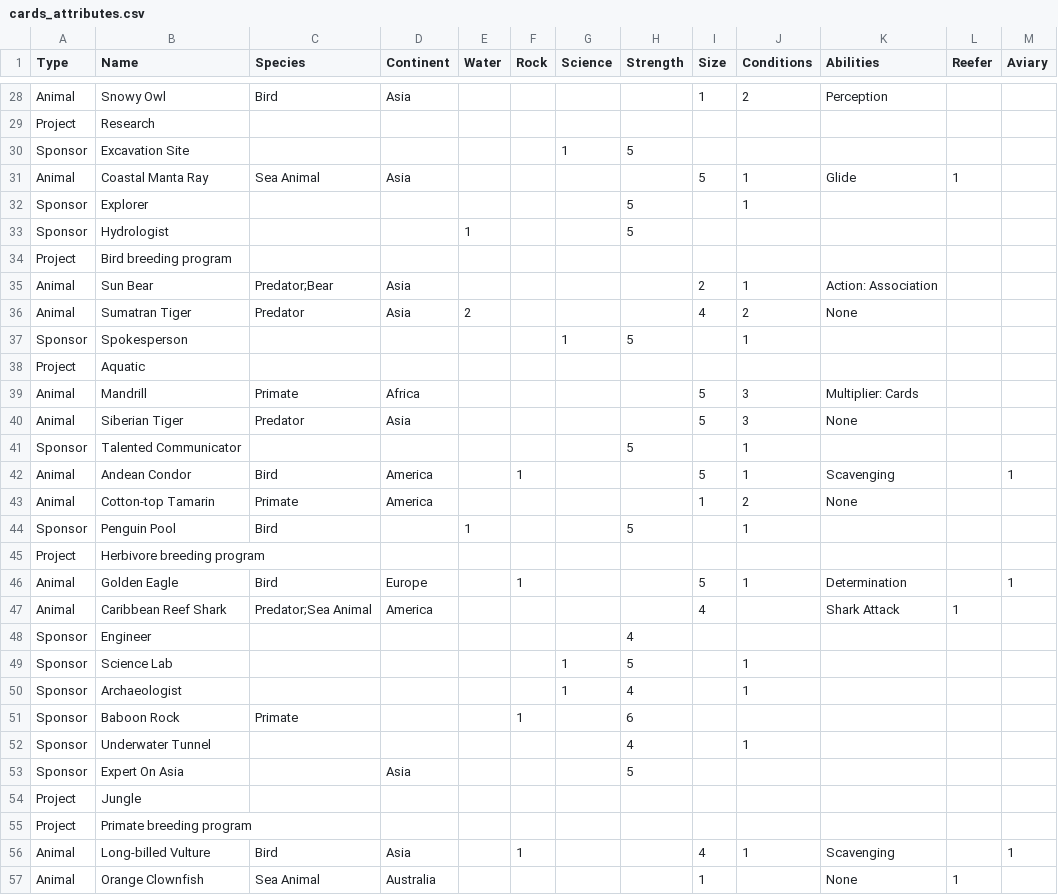
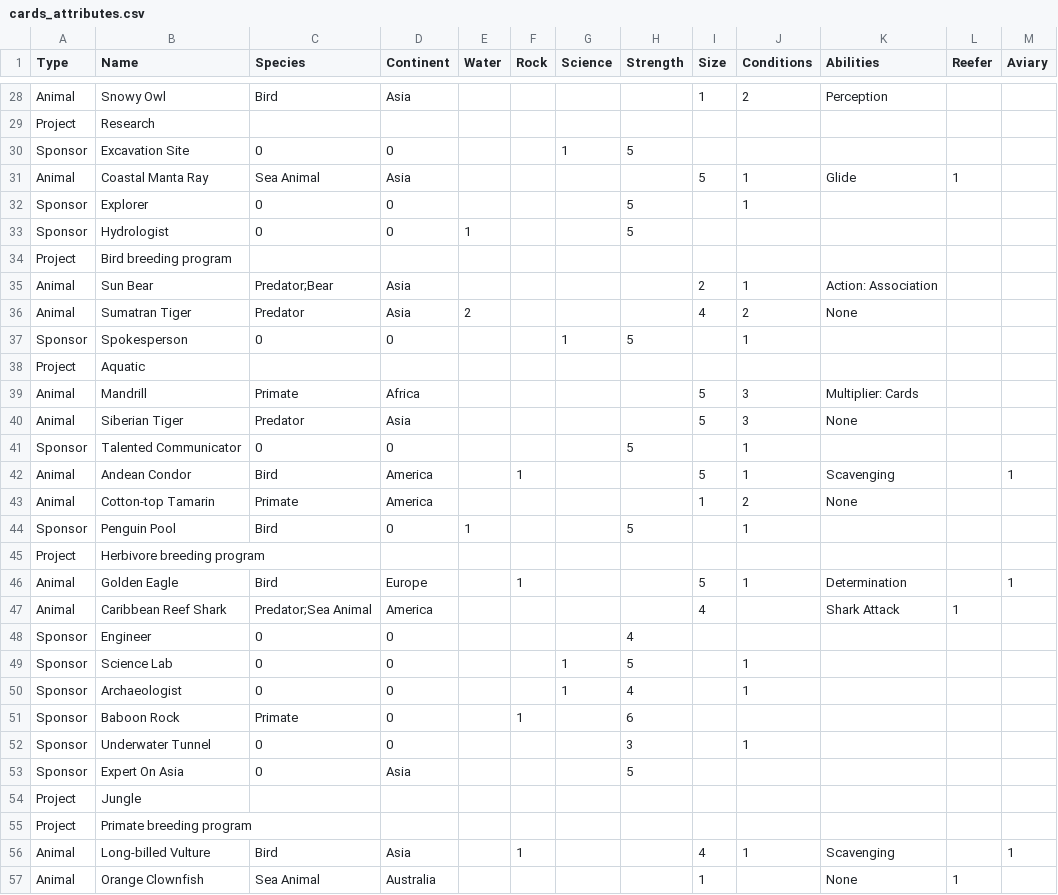
Before and after one commit to pr0paganda-panda/ark-nova-stats, a CSV file: docs/cards_attributes.csv, drawn as a sheet; only a part is shown, gaps mark what is left out; the diff covers the shown part only.

```diff
--- a/docs/cards_attributes.csv
+++ b/docs/cards_attributes.csv
@@ -29,6 +29,6 @@ Animal,Snowy Owl,Bird,Asia,,,,,1,2,Perception,,
 Project,Research,,,,,,,,,,,
-Sponsor,Excavation Site,,,,,1,5,,,,,
+Sponsor,Excavation Site,0,0,,,1,5,,,,,
 Animal,Coastal Manta Ray,Sea Animal,Asia,,,,,5,1,Glide,1,
-Sponsor,Explorer,,,,,,5,,1,,,
-Sponsor,Hydrologist,,,1,,,5,,,,,
+Sponsor,Explorer,0,0,,,,5,,1,,,
+Sponsor,Hydrologist,0,0,1,,,5,,,,,
 Project,Bird breeding program,,,,,,,,,,,
@@ -36,3 +36,3 @@ Animal,Sun Bear,Predator;Bear,Asia,,,,,2,1,Action: Association,,
 Animal,Sumatran Tiger,Predator,Asia,2,,,,4,2,None,,
-Sponsor,Spokesperson,,,,,1,5,,1,,,
+Sponsor,Spokesperson,0,0,,,1,5,,1,,,
 Project,Aquatic,,,,,,,,,,,
@@ -40,6 +40,6 @@ Animal,Mandrill,Primate,Africa,,,,,5,3,Multiplier: Cards,,
 Animal,Siberian Tiger,Predator,Asia,,,,,5,3,None,,
-Sponsor,Talented Communicator,,,,,,5,,1,,,
+Sponsor,Talented Communicator,0,0,,,,5,,1,,,
 Animal,Andean Condor,Bird,America,,1,,,5,1,Scavenging,,1
 Animal,Cotton-top Tamarin,Primate,America,,,,,1,2,None,,
-Sponsor,Penguin Pool,Bird,,1,,,5,,1,,,
+Sponsor,Penguin Pool,Bird,0,1,,,5,,1,,,
 Project,Herbivore breeding program,,,,,,,,,,,
@@ -47,8 +47,8 @@ Animal,Golden Eagle,Bird,Europe,,1,,,5,1,Determination,,1
 Animal,Caribbean Reef Shark,Predator;Sea Animal,America,,,,,4,,Shark Attack,1,
-Sponsor,Engineer,,,,,,4,,,,,
-Sponsor,Science Lab,,,,,1,5,,1,,,
-Sponsor,Archaeologist,,,,,1,4,,1,,,
-Sponsor,Baboon Rock,Primate,,,1,,6,,,,,
-Sponsor,Underwater Tunnel,,,,,,4,,1,,,
-Sponsor,Expert On Asia,,Asia,,,,5,,,,,
+Sponsor,Engineer,0,0,,,,4,,,,,
+Sponsor,Science Lab,0,0,,,1,5,,1,,,
+Sponsor,Archaeologist,0,0,,,1,4,,1,,,
+Sponsor,Baboon Rock,Primate,0,,1,,6,,,,,
+Sponsor,Underwater Tunnel,0,0,,,,3,,1,,,
+Sponsor,Expert On Asia,0,Asia,,,,5,,,,,
 Project,Jungle,,,,,,,,,,,
```
Also changed, not shown: 114 edited cells elsewhere in this file, 17 other files.
